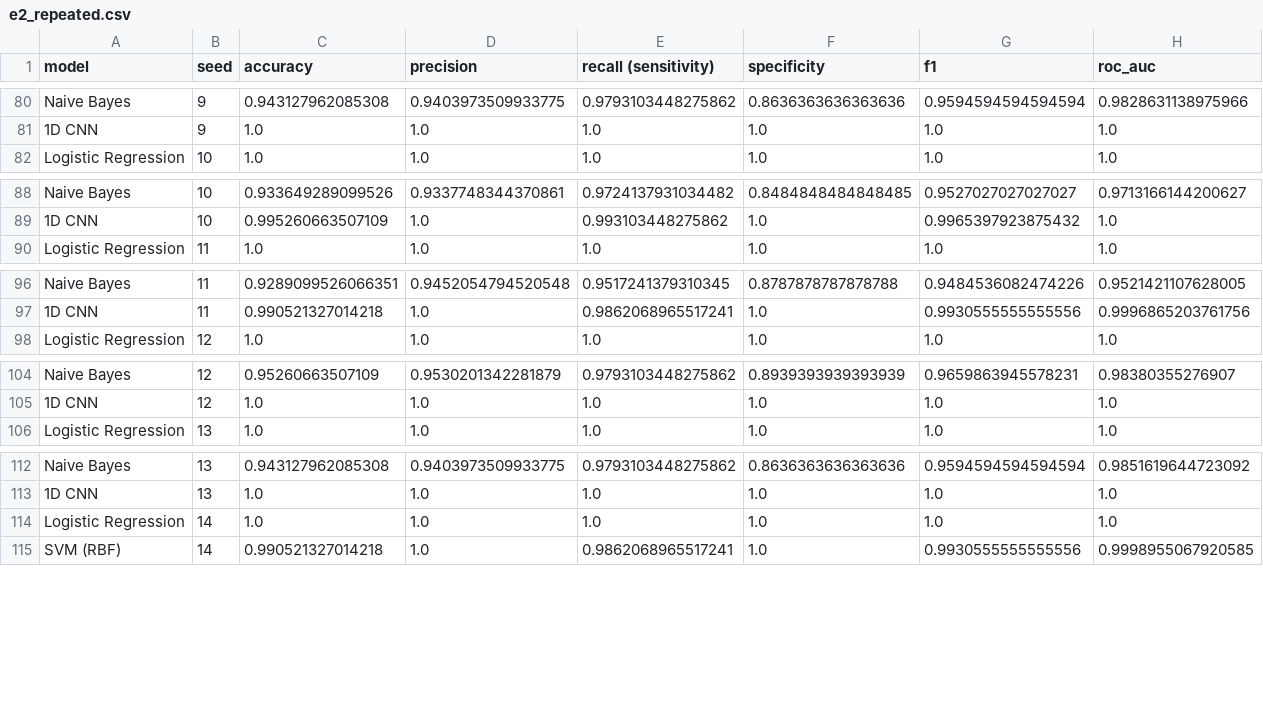
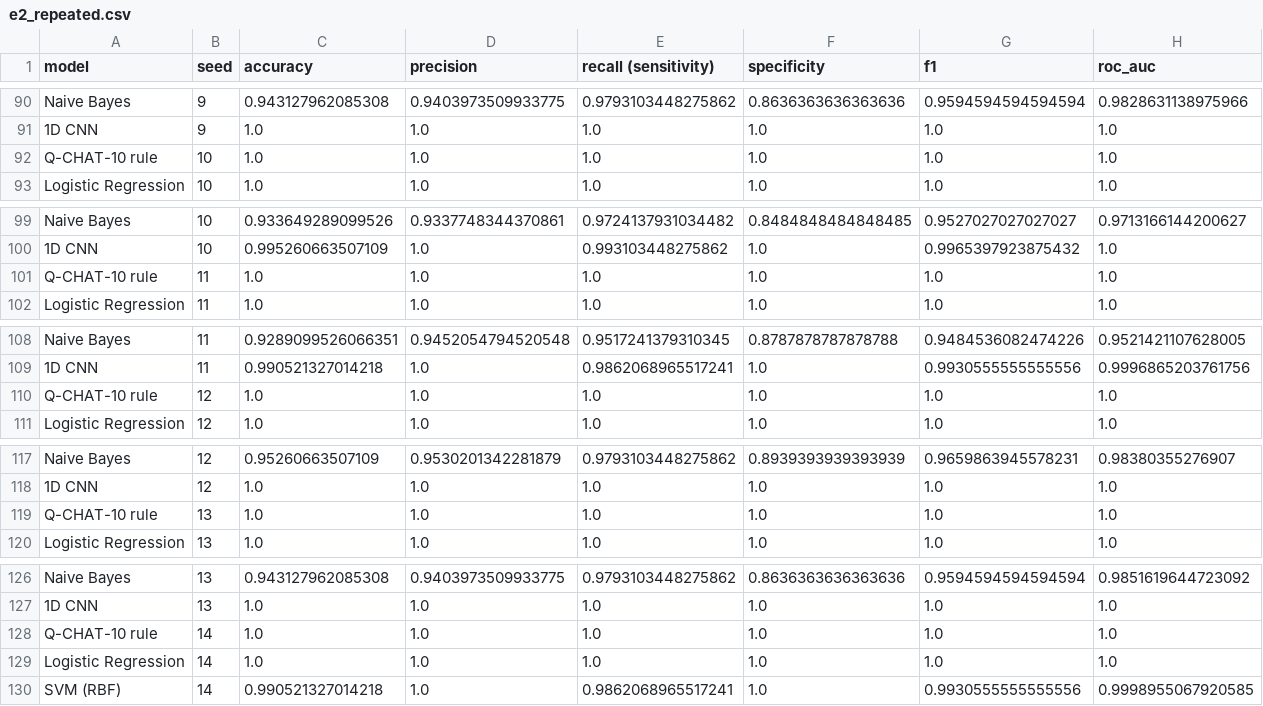
Before and after one commit to subrahmanyamtanala-rgb/-autism-spectrum-disorders-classification-model, a CSV file: paper/generated/e2_repeated.csv, drawn as a sheet; only a part is shown, gaps mark what is left out; the diff covers the shown part only; the diff names each change by its address in the sheet, - before the commit and + after, or states it on an @@ line.

```diff
--- a/paper/generated/e2_repeated.csv
+++ b/paper/generated/e2_repeated.csv
+row 92: Q-CHAT-10 rule | 10 | 1.0 | 1.0 | 1.0 | 1.0 | 1.0 | 1.0
+row 101: Q-CHAT-10 rule | 11 | 1.0 | 1.0 | 1.0 | 1.0 | 1.0 | 1.0
+row 110: Q-CHAT-10 rule | 12 | 1.0 | 1.0 | 1.0 | 1.0 | 1.0 | 1.0
+row 119: Q-CHAT-10 rule | 13 | 1.0 | 1.0 | 1.0 | 1.0 | 1.0 | 1.0
+row 128: Q-CHAT-10 rule | 14 | 1.0 | 1.0 | 1.0 | 1.0 | 1.0 | 1.0
```
Also changed, not shown: 15 added rows elsewhere in this file, paper/generated/e3_ablation.csv, 13 other files.
